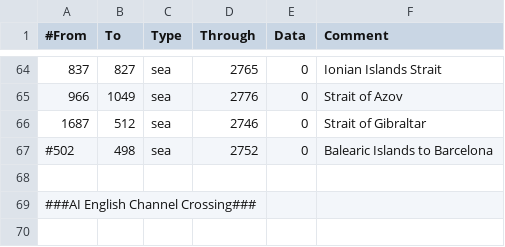
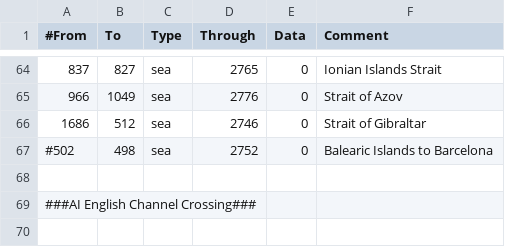
Before and after one commit to artyom-kuznetsov/BDSM_Mod-Victoria2, a CSV file: V2BDSM/mod/2/map/adjacencies.csv, drawn as a sheet; only a part is shown, gaps mark what is left out.

```diff
--- a/V2BDSM/mod/2/map/adjacencies.csv
+++ b/V2BDSM/mod/2/map/adjacencies.csv
@@ -65,3 +65,3 @@
 966;1049;sea;2776;0;Strait of Azov
-1687;512;sea;2746;0;Strait of Gibraltar
+1686;512;sea;2746;0;Strait of Gibraltar
 #502;498;sea;2752;0;Balearic Islands to Barcelona
```
Also changed, not shown: 7 other files.
